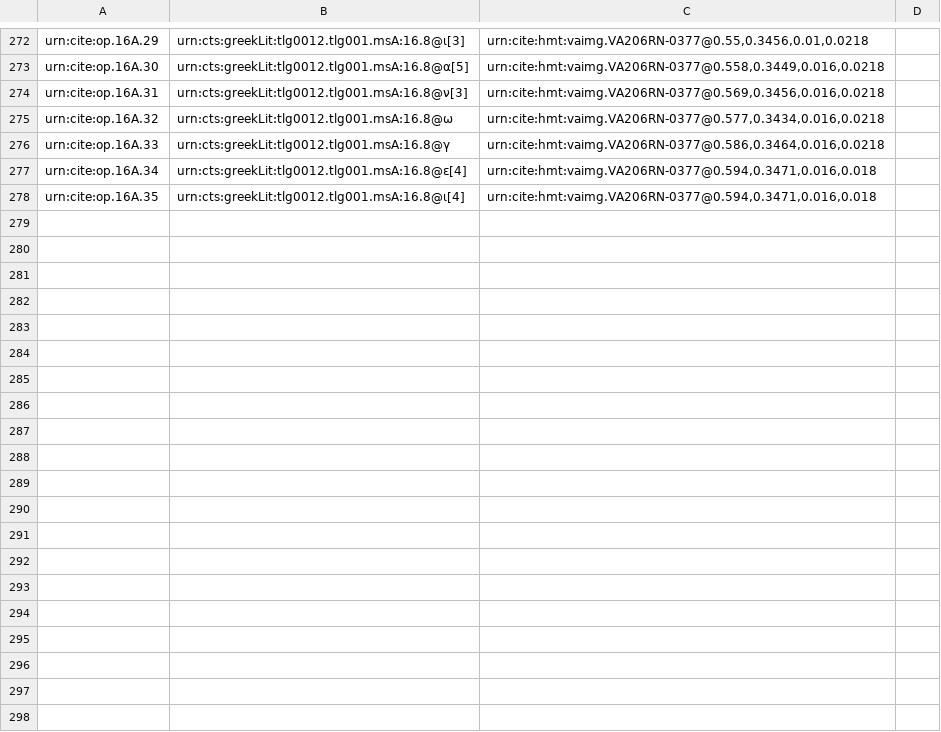
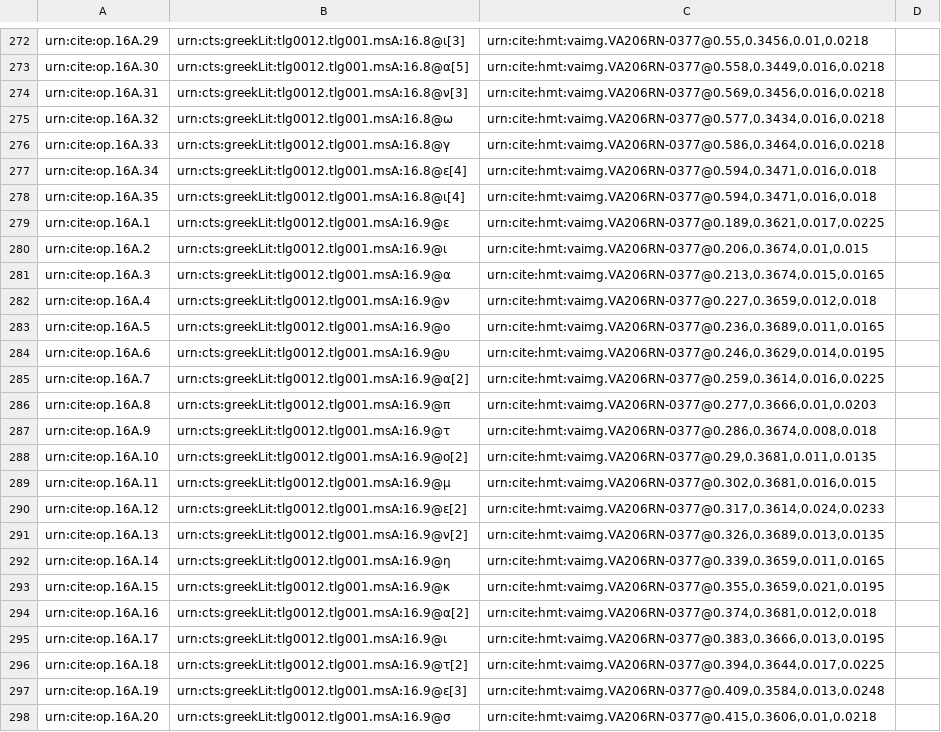
Before and after one commit to hmteditors/furman, a CSV file: TeamA/collections/paleography.csv, drawn as a sheet; only a part is shown, gaps mark what is left out; the diff covers the shown part only.

Commit message:
Update paleography.csv

```diff
--- a/TeamA/collections/paleography.csv
+++ b/TeamA/collections/paleography.csv
@@ -278 +278,21 @@ urn:cite:op.16A.34,urn:cts:greekLit:tlg0012.tlg001.msA:16.8@ε[4],"urn:cite:hmt:
 urn:cite:op.16A.35,urn:cts:greekLit:tlg0012.tlg001.msA:16.8@ι[4],"urn:cite:hmt:vaimg.VA206RN-0377@0.594,0.3471,0.016,0.018",
+urn:cite:op.16A.1,urn:cts:greekLit:tlg0012.tlg001.msA:16.9@ε,"urn:cite:hmt:vaimg.VA206RN-0377@0.189,0.3621,0.017,0.0225",
+urn:cite:op.16A.2,urn:cts:greekLit:tlg0012.tlg001.msA:16.9@ι,"urn:cite:hmt:vaimg.VA206RN-0377@0.206,0.3674,0.01,0.015",
+urn:cite:op.16A.3,urn:cts:greekLit:tlg0012.tlg001.msA:16.9@α,"urn:cite:hmt:vaimg.VA206RN-0377@0.213,0.3674,0.015,0.0165",
+urn:cite:op.16A.4,urn:cts:greekLit:tlg0012.tlg001.msA:16.9@ν,"urn:cite:hmt:vaimg.VA206RN-0377@0.227,0.3659,0.012,0.018",
+urn:cite:op.16A.5,urn:cts:greekLit:tlg0012.tlg001.msA:16.9@ο,"urn:cite:hmt:vaimg.VA206RN-0377@0.236,0.3689,0.011,0.0165",
+urn:cite:op.16A.6,urn:cts:greekLit:tlg0012.tlg001.msA:16.9@υ,"urn:cite:hmt:vaimg.VA206RN-0377@0.246,0.3629,0.014,0.0195",
+urn:cite:op.16A.7,urn:cts:greekLit:tlg0012.tlg001.msA:16.9@α[2],"urn:cite:hmt:vaimg.VA206RN-0377@0.259,0.3614,0.016,0.0225",
+urn:cite:op.16A.8,urn:cts:greekLit:tlg0012.tlg001.msA:16.9@π,"urn:cite:hmt:vaimg.VA206RN-0377@0.277,0.3666,0.01,0.0203",
+urn:cite:op.16A.9,urn:cts:greekLit:tlg0012.tlg001.msA:16.9@τ,"urn:cite:hmt:vaimg.VA206RN-0377@0.286,0.3674,0.008,0.018",
+urn:cite:op.16A.10,urn:cts:greekLit:tlg0012.tlg001.msA:16.9@ο[2],"urn:cite:hmt:vaimg.VA206RN-0377@0.29,0.3681,0.011,0.0135",
+urn:cite:op.16A.11,urn:cts:greekLit:tlg0012.tlg001.msA:16.9@μ,"urn:cite:hmt:vaimg.VA206RN-0377@0.302,0.3681,0.016,0.015",
+urn:cite:op.16A.12,urn:cts:greekLit:tlg0012.tlg001.msA:16.9@ε[2],"urn:cite:hmt:vaimg.VA206RN-0377@0.317,0.3614,0.024,0.0233",
+urn:cite:op.16A.13,urn:cts:greekLit:tlg0012.tlg001.msA:16.9@ν[2],"urn:cite:hmt:vaimg.VA206RN-0377@0.326,0.3689,0.013,0.0135",
+urn:cite:op.16A.14,urn:cts:greekLit:tlg0012.tlg001.msA:16.9@η,"urn:cite:hmt:vaimg.VA206RN-0377@0.339,0.3659,0.011,0.0165",
+urn:cite:op.16A.15,urn:cts:greekLit:tlg0012.tlg001.msA:16.9@κ,"urn:cite:hmt:vaimg.VA206RN-0377@0.355,0.3659,0.021,0.0195",
+urn:cite:op.16A.16,urn:cts:greekLit:tlg0012.tlg001.msA:16.9@α[2],"urn:cite:hmt:vaimg.VA206RN-0377@0.374,0.3681,0.012,0.018",
+urn:cite:op.16A.17,urn:cts:greekLit:tlg0012.tlg001.msA:16.9@ι,"urn:cite:hmt:vaimg.VA206RN-0377@0.383,0.3666,0.013,0.0195",
+urn:cite:op.16A.18,urn:cts:greekLit:tlg0012.tlg001.msA:16.9@τ[2],"urn:cite:hmt:vaimg.VA206RN-0377@0.394,0.3644,0.017,0.0225",
+urn:cite:op.16A.19,urn:cts:greekLit:tlg0012.tlg001.msA:16.9@ε[3],"urn:cite:hmt:vaimg.VA206RN-0377@0.409,0.3584,0.013,0.0248",
+urn:cite:op.16A.20,urn:cts:greekLit:tlg0012.tlg001.msA:16.9@σ,"urn:cite:hmt:vaimg.VA206RN-0377@0.415,0.3606,0.01,0.0218",
```
Also changed, not shown: 16 added rows elsewhere in this file.
